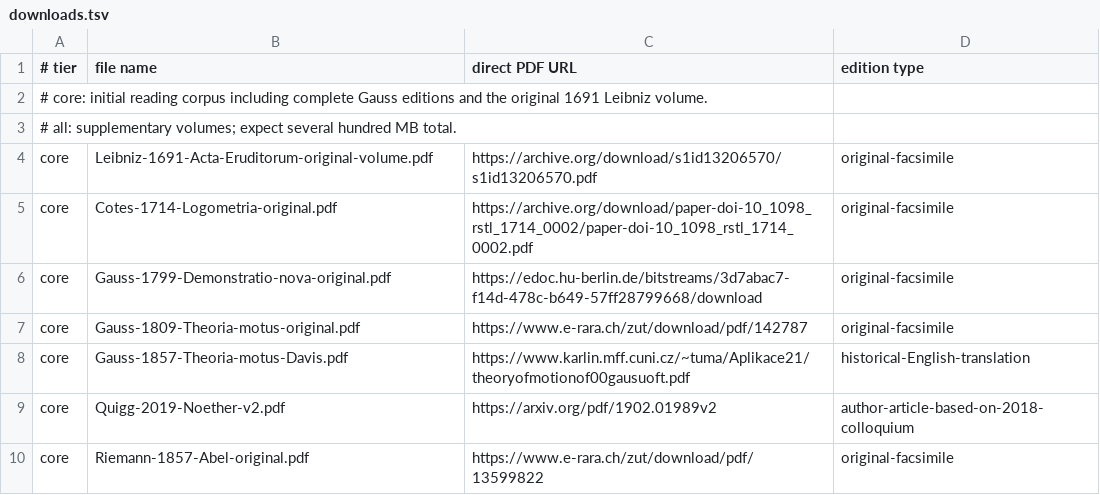
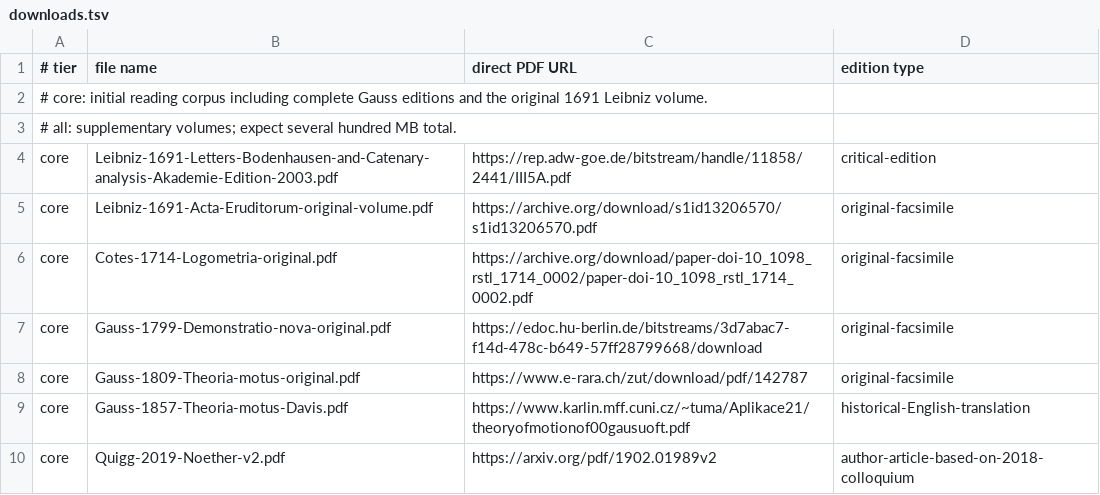
Before and after one commit to isomorphisms/noether-gauss, a TSV file: sources/downloads.tsv, drawn as a sheet; only a part is shown; the shorter side is filled out with more unchanged rows.

Commit message:
Include Leibniz 1691 correspondence edition in primary source downloads

```diff
--- a/sources/downloads.tsv
+++ b/sources/downloads.tsv
@@ -3,2 +3,3 @@
 # all: supplementary volumes; expect several hundred MB total.
+core	Leibniz-1691-Letters-Bodenhausen-and-Catenary-analysis-Akademie-Edition-2003.pdf	https://rep.adw-goe.de/bitstream/handle/11858/2441/III5A.pdf	critical-edition
 core	Leibniz-1691-Acta-Eruditorum-original-volume.pdf	https://archive.org/download/s1id13206570/s1id13206570.pdf	original-facsimile
```
